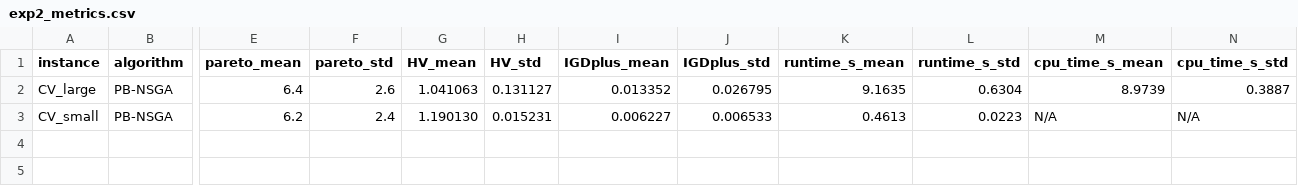
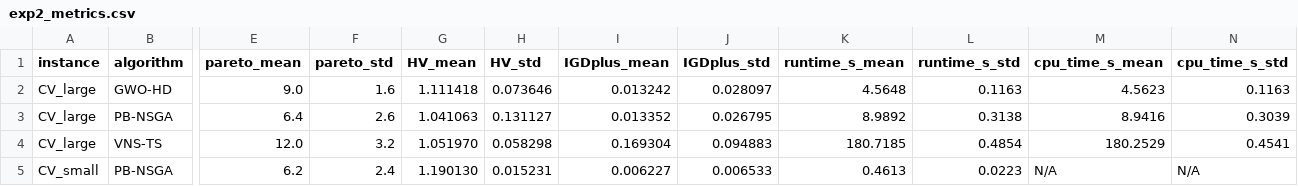
Before and after one commit to letangphuquy/cita26-drnd-flood-relief-central-vn, a CSV file: results/exp2/exp2_metrics.csv, drawn as a sheet; only a part is shown, gaps mark what is left out; addresses are those after the commit; rows hold the shown columns only; the diff names each change by its address in the sheet, - before the commit and + after, or states it on an @@ line.

```diff
--- a/results/exp2/exp2_metrics.csv
+++ b/results/exp2/exp2_metrics.csv
+row 2: CV_large | GWO-HD | 9.0 | 1.6 | 1.111418 | 0.073646 | 0.013242 | 0.028097 | 4.5648 | 0.1163 | 4.5623 | 0.1163
-K3 (runtime_s_mean): 9.1635
+K3 (runtime_s_mean): 8.9892
-L3 (runtime_s_std): 0.6304
+L3 (runtime_s_std): 0.3138
-M3 (cpu_time_s_mean): 8.9739
+M3 (cpu_time_s_mean): 8.9416
-N3 (cpu_time_s_std): 0.3887
+N3 (cpu_time_s_std): 0.3039
+row 4: CV_large | VNS-TS | 12.0 | 3.2 | 1.051970 | 0.058298 | 0.169304 | 0.094883 | 180.7185 | 0.4854 | 180.2529 | 0.4541
```
Also changed, not shown: paper/exp2_metrics.csv, results/exp2/exp2_tradeoff_pareto.csv, 13 other files.
